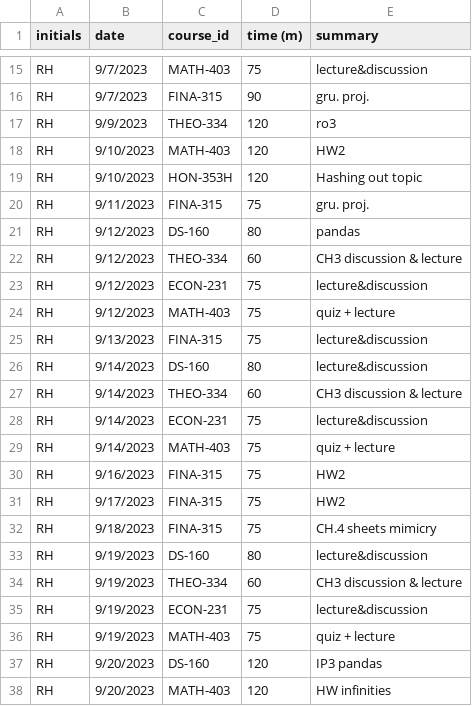
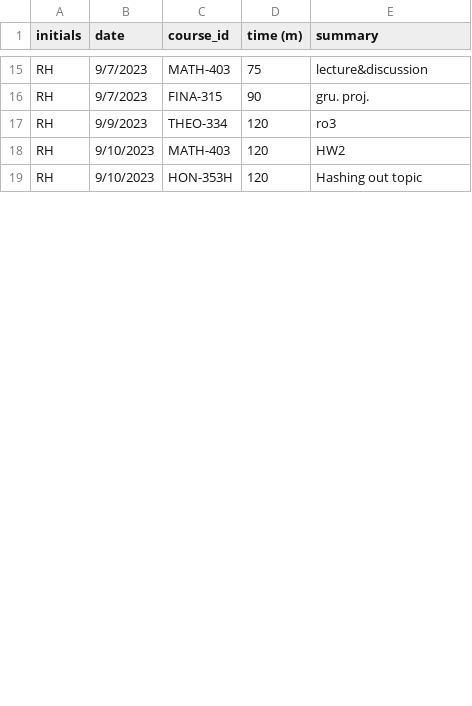
Before and after one commit to Iingxaki/RH_Timesheet_Project, a CSV file: Indiv. Proj. 1.xlsx - Sheet1.csv, drawn as a sheet; only a part is shown, gaps mark what is left out; the diff covers the shown part only.

Commit message:
Week 6

```diff
--- a/Indiv. Proj. 1.xlsx - Sheet1.csv
+++ b/Indiv. Proj. 1.xlsx - Sheet1.csv
@@ -19,20 +19 @@ RH,9/10/2023,MATH-403,120,HW2
 RH,9/10/2023,HON-353H,120,Hashing out topic
-RH,9/11/2023,FINA-315,75,gru. proj.
-RH,9/12/2023,DS-160,80,pandas
-RH,9/12/2023,THEO-334,60,CH3 discussion & lecture
-RH,9/12/2023,ECON-231,75,lecture&discussion
-RH,9/12/2023,MATH-403,75,quiz + lecture
-RH,9/13/2023,FINA-315,75,lecture&discussion
-RH,9/14/2023,DS-160,80,lecture&discussion
-RH,9/14/2023,THEO-334,60,CH3 discussion & lecture
-RH,9/14/2023,ECON-231,75,lecture&discussion
-RH,9/14/2023,MATH-403,75,quiz + lecture
-RH,9/16/2023,FINA-315,75,HW2
-RH,9/17/2023,FINA-315,75,HW2
-RH,9/18/2023,FINA-315,75,CH.4 sheets mimicry
-RH,9/19/2023,DS-160,80,lecture&discussion
-RH,9/19/2023,THEO-334,60,CH3 discussion & lecture
-RH,9/19/2023,ECON-231,75,lecture&discussion
-RH,9/19/2023,MATH-403,75,quiz + lecture
-RH,9/20/2023,DS-160,120,IP3 pandas
-RH,9/20/2023,MATH-403,120,HW infinities
```
Also changed, not shown: 32 added rows and 13 removed rows elsewhere in this file.
